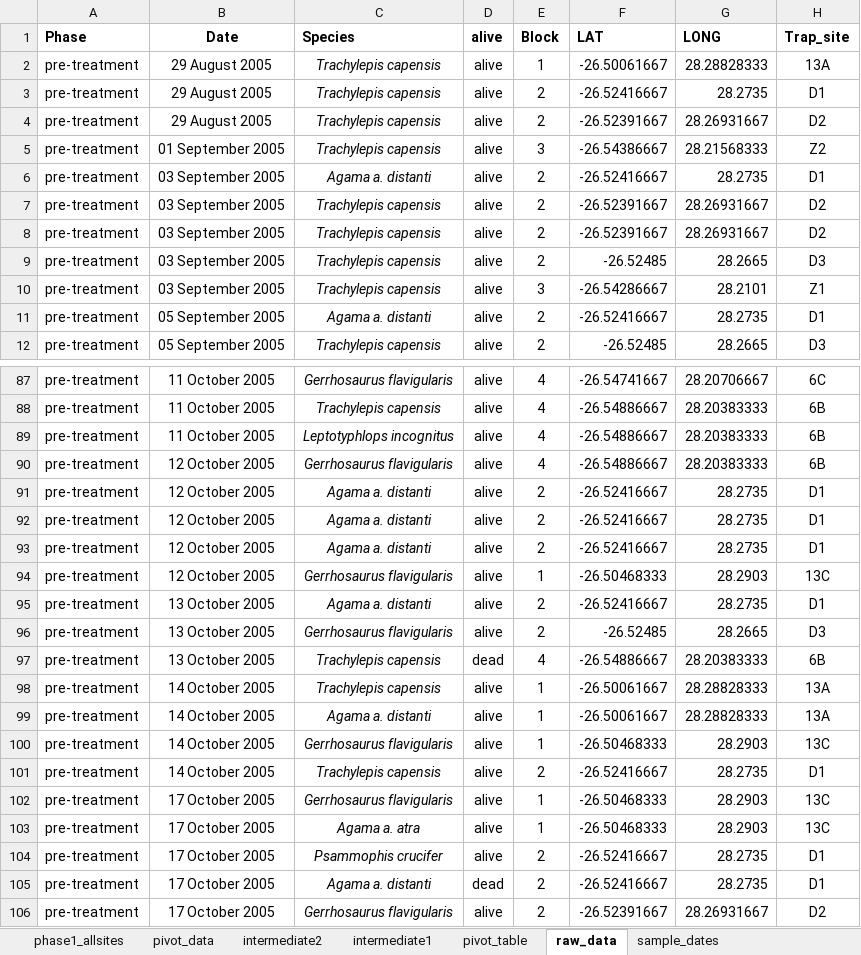
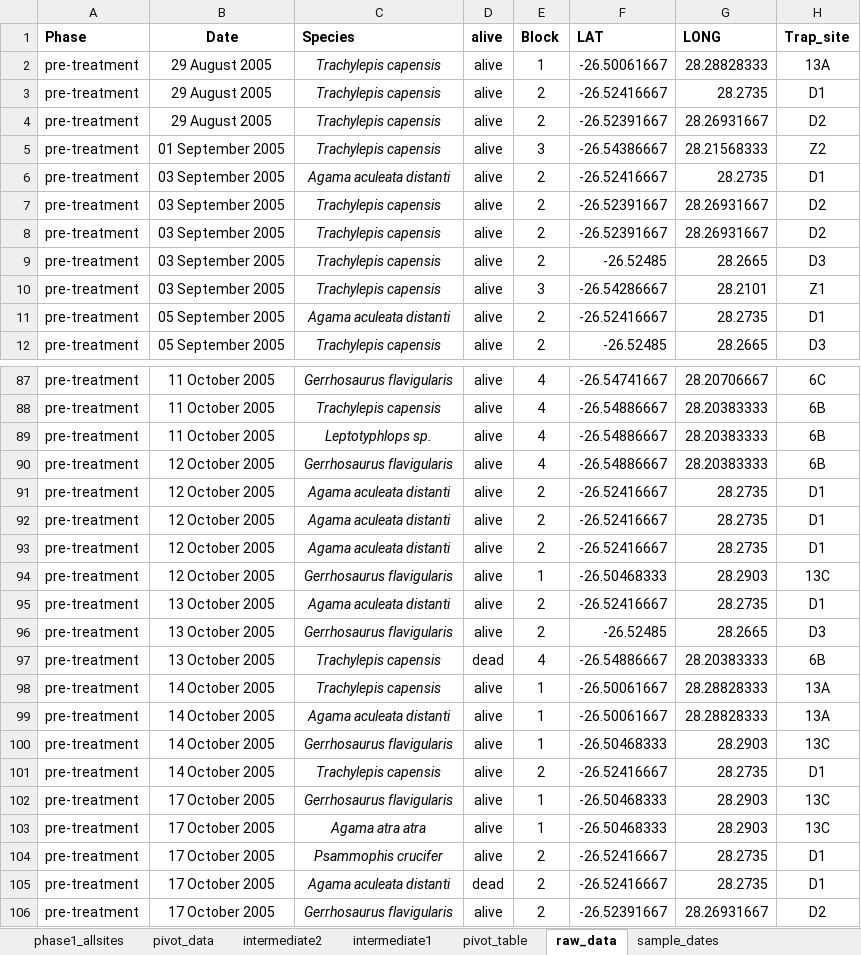
Before and after one commit to GavinMasterson/reptiles_fire, an Excel workbook: data/all_data.xlsx, sheet raw_data, drawn as a sheet; only a part is shown, gaps mark what is left out; values as stored, in another font and other column widths than the file's, no borders; the diff covers the shown part only; the diff names each change by its address in the sheet, - before the commit and + after, or states it on an @@ line.

Commit message:
large update to the data_prep script and the corresponding changes to data tables

```diff
--- a/data/all_data.xlsx (sheet raw_data)
+++ b/data/all_data.xlsx (sheet raw_data)
-C6 (Species): Agama a. distanti
+C6 (Species): Agama aculeata distanti
-C11 (Species): Agama a. distanti
+C11 (Species): Agama aculeata distanti
-C89 (Species): Leptotyphlops incognitus
+C89 (Species): Leptotyphlops sp.
-C91:C93 (Species): Agama a. distanti
+C91:C93 (Species): Agama aculeata distanti
-C95 (Species): Agama a. distanti
+C95 (Species): Agama aculeata distanti
-C99 (Species): Agama a. distanti
+C99 (Species): Agama aculeata distanti
-C103 (Species): Agama a. atra
+C103 (Species): Agama atra atra
-C105 (Species): Agama a. distanti
+C105 (Species): Agama aculeata distanti
```
Also changed, not shown: 23 edited cells elsewhere in this sheet, 5 other files.
